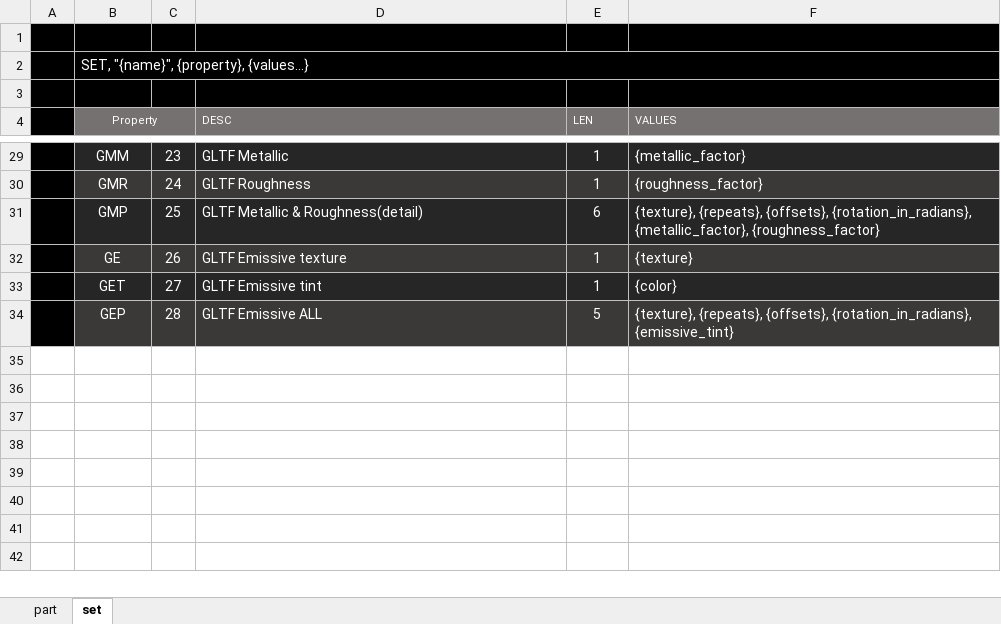
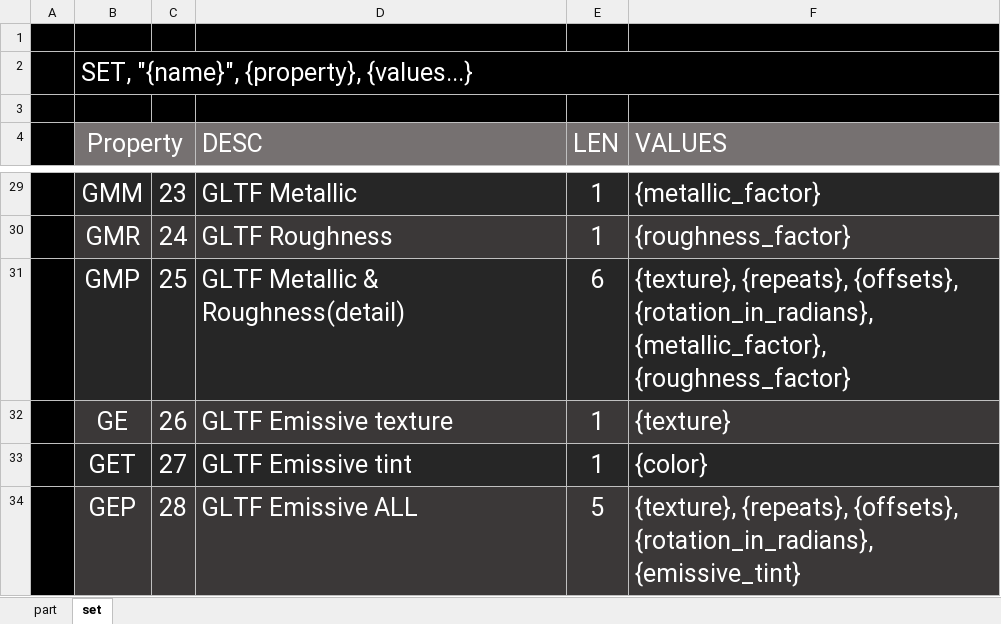
Before and after one commit to iobeeta/docs, an Excel workbook: docs/Smart Material Changer 'Amber/Cheat Sheet.xlsx, sheet set, drawn as a sheet; only a part is shown, gaps mark what is left out; values as stored, in another font and other column widths than the file's, no borders; the diff covers the shown part only; the diff names each change by its address in the sheet, - before the commit and + after, or states it on an @@ line.

```diff
--- a/docs/Smart Material Changer 'Amber/Cheat Sheet.xlsx (sheet set)
+++ b/docs/Smart Material Changer 'Amber/Cheat Sheet.xlsx (sheet set)
@@ B2 text size: larger @@
@@ B4 text size: larger @@
@@ D4:F4 text size: larger @@
@@ B29:F34 text size: larger @@
```
Also changed, not shown: 1 edited cell and cell formats elsewhere in this sheet, sheet part.
